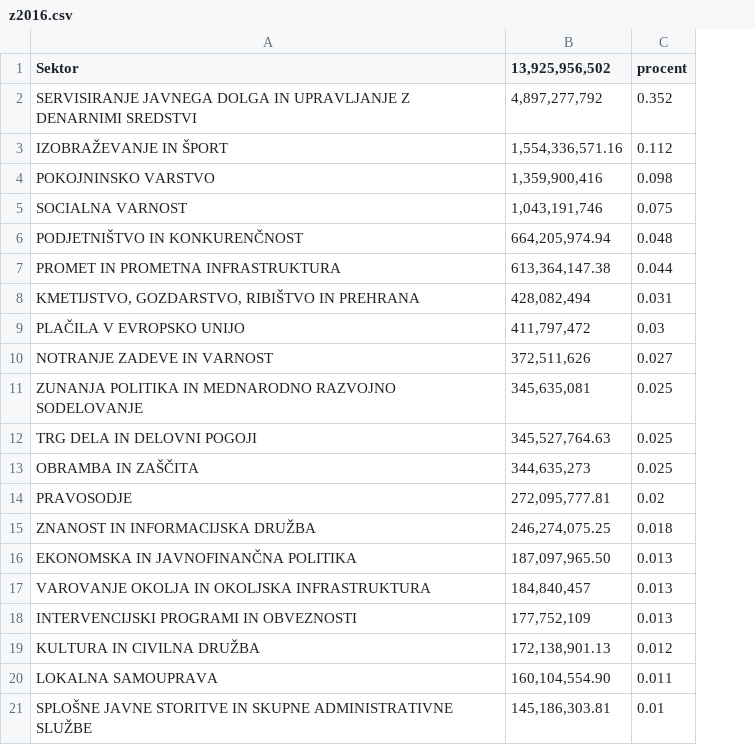
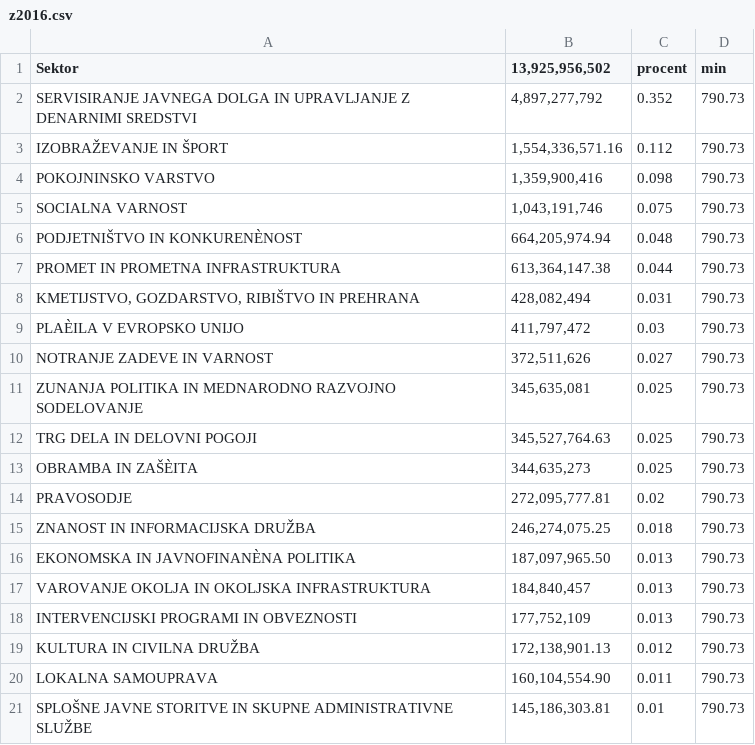
Before and after one commit to Jeonshon/MT_projekt, a CSV file: Vizualizacija2/z2016.csv, drawn as a sheet; the diff names each change by its address in the sheet, - before the commit and + after, or states it on an @@ line.

```diff
--- a/Vizualizacija2/z2016.csv
+++ b/Vizualizacija2/z2016.csv
+column D (min), rows 2-21: all 790.73
-A6 (Sektor): PODJETNIŠTVO IN KONKURENČNOST
+A6 (Sektor): PODJETNIŠTVO IN KONKURENÈNOST
-A9 (Sektor): PLAČILA V EVROPSKO UNIJO
+A9 (Sektor): PLAÈILA V EVROPSKO UNIJO
-A13 (Sektor): OBRAMBA IN ZAŠČITA
+A13 (Sektor): OBRAMBA IN ZAŠÈITA
-A16 (Sektor): EKONOMSKA IN JAVNOFINANČNA POLITIKA
+A16 (Sektor): EKONOMSKA IN JAVNOFINANÈNA POLITIKA
```
Also changed, not shown: Vizualizacija2/z2015.csv, Vizualizacija2/z2017.csv, 3 other files.
